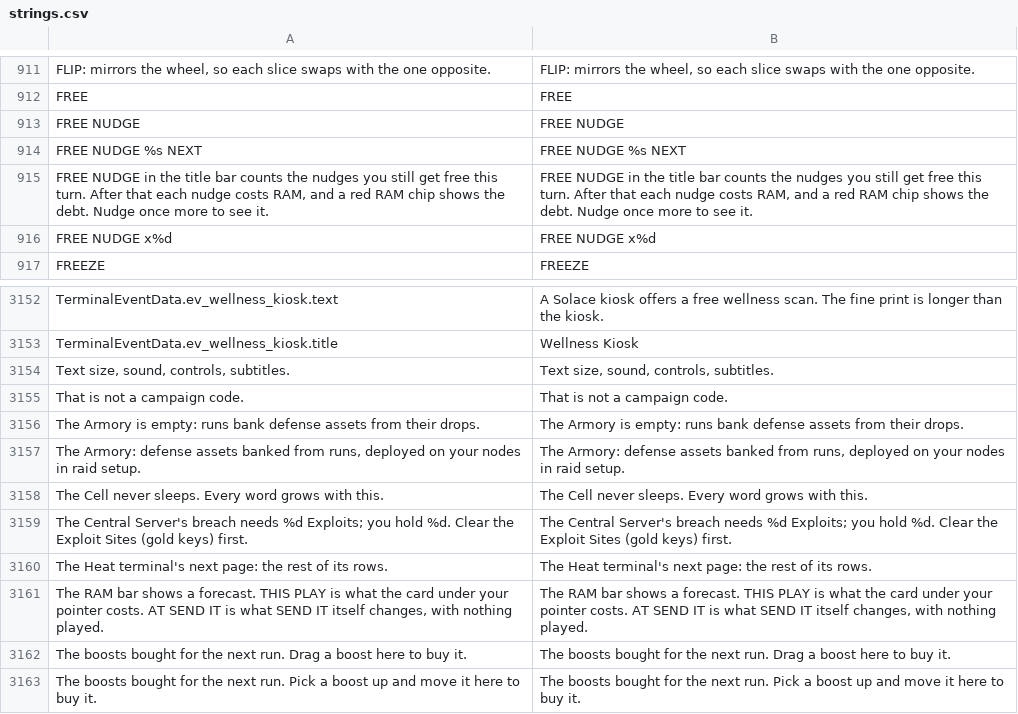
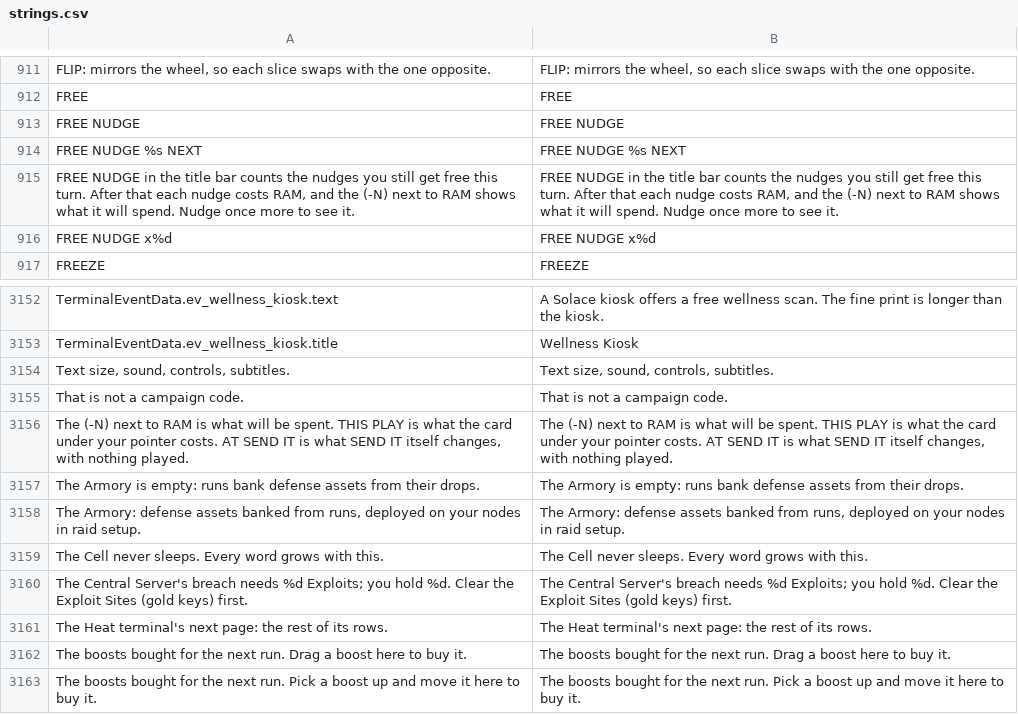
Before and after one commit to Noitues/REBEL_CELL, a CSV file: assets/text/strings.csv, drawn as a sheet; only a part is shown, gaps mark what is left out.

```diff
--- a/assets/text/strings.csv
+++ b/assets/text/strings.csv
@@ -926,3 +926,3 @@ FREE NUDGE,FREE NUDGE
 FREE NUDGE %s NEXT,FREE NUDGE %s NEXT
-"FREE NUDGE in the title bar counts the nudges you still get free this turn. After that each nudge costs RAM, and a red RAM chip shows the debt. Nudge once more to see it.","FREE NUDGE in the title bar counts the nudges you still get free this turn. After that each nudge costs RAM, and a red RAM chip shows the debt. Nudge once more to see it."
+"FREE NUDGE in the title bar counts the nudges you still get free this turn. After that each nudge costs RAM, and the (-N) next to RAM shows what it will spend. Nudge once more to see it.","FREE NUDGE in the title bar counts the nudges you still get free this turn. After that each nudge costs RAM, and the (-N) next to RAM shows what it will spend. Nudge once more to see it."
 FREE NUDGE x%d,FREE NUDGE x%d
@@ -3181,2 +3181,3 @@ TerminalEventData.ev_wellness_kiosk.title,Wellness Kiosk
 That is not a campaign code.,That is not a campaign code.
+"The (-N) next to RAM is what will be spent. THIS PLAY is what the card under your pointer costs. AT SEND IT is what SEND IT itself changes, with nothing played.","The (-N) next to RAM is what will be spent. THIS PLAY is what the card under your pointer costs. AT SEND IT is what SEND IT itself changes, with nothing played."
 The Armory is empty: runs bank defense assets from their drops.,The Armory is empty: runs bank defense assets from their drops.
@@ -3186,3 +3187,2 @@ The Central Server's breach needs %d Exploits; you hold %d. Clear the Exploit Si
 The Heat terminal's next page: the rest of its rows.,The Heat terminal's next page: the rest of its rows.
-"The RAM bar shows a forecast. THIS PLAY is what the card under your pointer costs. AT SEND IT is what SEND IT itself changes, with nothing played.","The RAM bar shows a forecast. THIS PLAY is what the card under your pointer costs. AT SEND IT is what SEND IT itself changes, with nothing played."
 The boosts bought for the next run. Drag a boost here to buy it.,The boosts bought for the next run. Drag a boost here to buy it.
```
Also changed, not shown: 3 other files.
